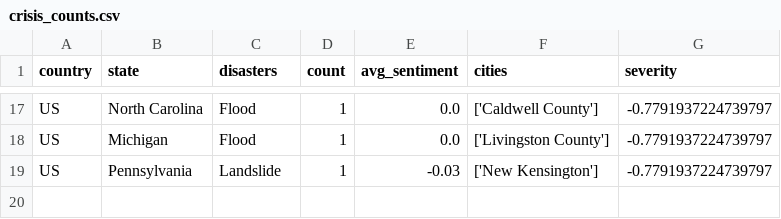
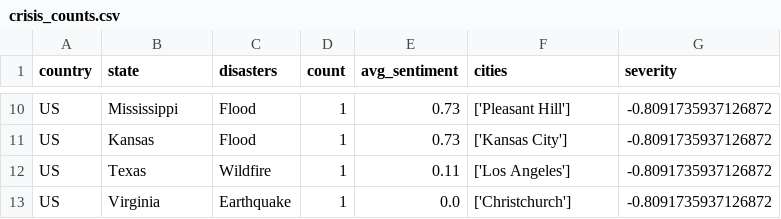
Before and after one commit to nikitab724/crisis-analysis, a CSV file: proj-dev/app/live_demo/crisis_counts.csv, drawn as a sheet; only a part is shown, gaps mark what is left out; addresses are those after the commit; the diff covers the shown part only; the diff names each change by its address in the sheet, - before the commit and + after, or states it on an @@ line.

```diff
--- a/proj-dev/app/live_demo/crisis_counts.csv
+++ b/proj-dev/app/live_demo/crisis_counts.csv
-B10 (state): North Carolina
+B10 (state): Mississippi
-E10:E11 (avg_sentiment): 0.0
+E10:E11 (avg_sentiment): 0.73
-F10 (cities): ['Caldwell County']
+F10 (cities): ['Pleasant Hill']
-G10:G12 (severity): -0.7791937224739797
+G10:G12 (severity): -0.8091735937126872
-B11 (state): Michigan
+B11 (state): Kansas
-F11 (cities): ['Livingston County']
+F11 (cities): ['Kansas City']
-B12 (state): Pennsylvania
+B12 (state): Texas
-C12 (disasters): Landslide
+C12 (disasters): Wildfire
-E12 (avg_sentiment): -0.03
+E12 (avg_sentiment): 0.11
-F12 (cities): ['New Kensington']
+F12 (cities): ['Los Angeles']
+row 13: US | Virginia | Earthquake | 1 | 0.0 | ['Christchurch'] | -0.8091735937126872
```
Also changed, not shown: 2 added rows, 9 removed rows and 25 edited cells elsewhere in this file, 12 other files.
